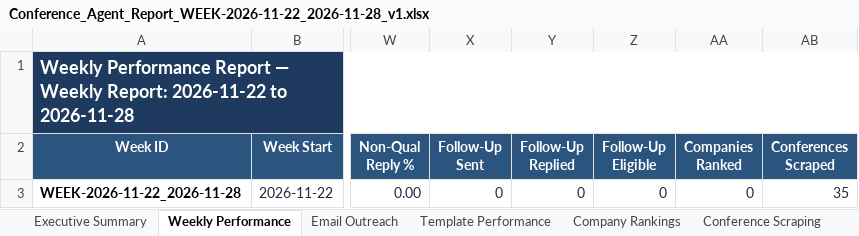
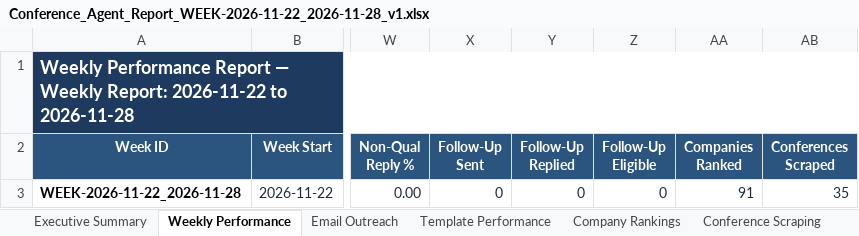
Before and after one commit to Jeeva-6305/conference-agent-adople, an Excel workbook: data/reports/archive/WEEK-2026-11-22_2026-11-28/Conference_Agent_Report_WEEK-2026-11-22_2026-11-28_v1.xlsx, sheet Weekly Performance, drawn as a sheet; only a part is shown, gaps mark what is left out; values as stored, in another font and other column widths than the file's, no borders; the diff names each change by its address in the sheet, - before the commit and + after, or states it on an @@ line.

```diff
--- a/data/reports/archive/WEEK-2026-11-22_2026-11-28/Conference_Agent_Report_WEEK-2026-11-22_2026-11-28_v1.xlsx (sheet Weekly Performance)
+++ b/data/reports/archive/WEEK-2026-11-22_2026-11-28/Conference_Agent_Report_WEEK-2026-11-22_2026-11-28_v1.xlsx (sheet Weekly Performance)
-AA3 (Companies Ranked): 0
+AA3 (Companies Ranked): 91
```
Also changed, not shown: sheet Scraped Contacts, sheet Company Rankings, sheet Conference Scraping, sheet Executive Summary, data/excel/usa_conferences_published.xlsx, data/reports/Conference_Agent_Latest_Report.xlsx, 14 other files.
